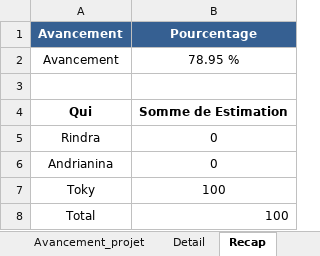
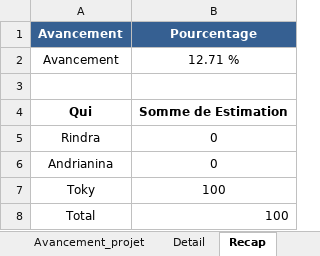
Before and after one commit to toky10112005/alimentation, an Excel workbook: todo.xlsx, sheet Recap, drawn as a sheet; values as stored, in another font and other column widths than the file's, no borders; the diff names each change by its address in the sheet, - before the commit and + after, or states it on an @@ line.

```diff
--- a/todo.xlsx (sheet Recap)
+++ b/todo.xlsx (sheet Recap)
-B2: 78.95 %
+B2: 12.71 %
```
Also changed, not shown: sheet Liste_des_taches, sheet Avancement_projet.
